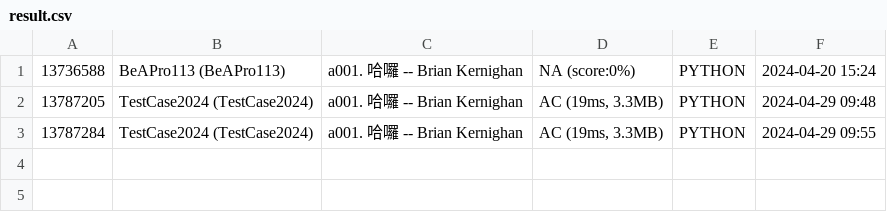
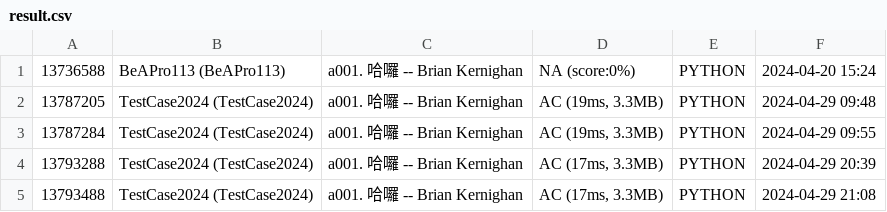
Before and after one commit to CodeAlchemyproject/CodeAlchemy, a CSV file: result.csv, drawn as a sheet; the diff names each change by its address in the sheet, - before the commit and + after, or states it on an @@ line.

```diff
--- a/result.csv
+++ b/result.csv
+row 4: 13793288 | TestCase2024 (TestCase2024) | a001. 哈囉 -- Brian Kernighan | AC (17ms, 3.3MB) | PYTHON | 2024-04-29 20:39
+row 5: 13793488 | TestCase2024 (TestCase2024) | a001. 哈囉 -- Brian Kernighan | AC (17ms, 3.3MB) | PYTHON | 2024-04-29 21:08
```
Also changed, not shown: 3 other files.
